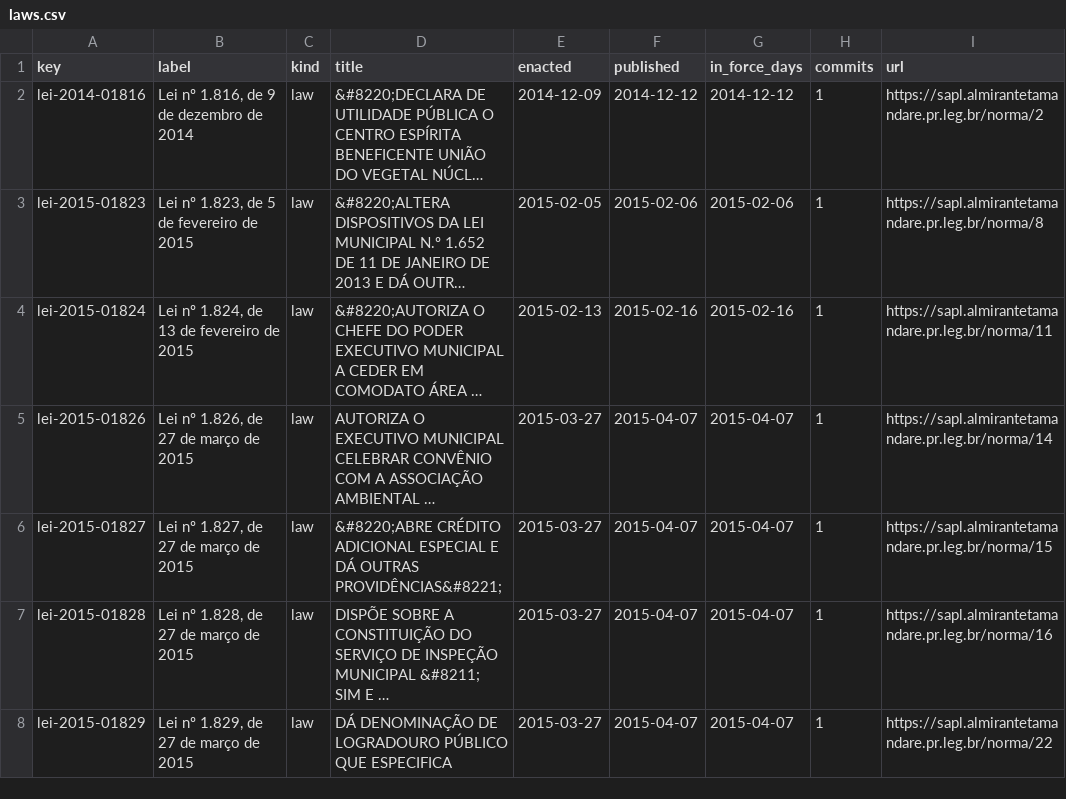
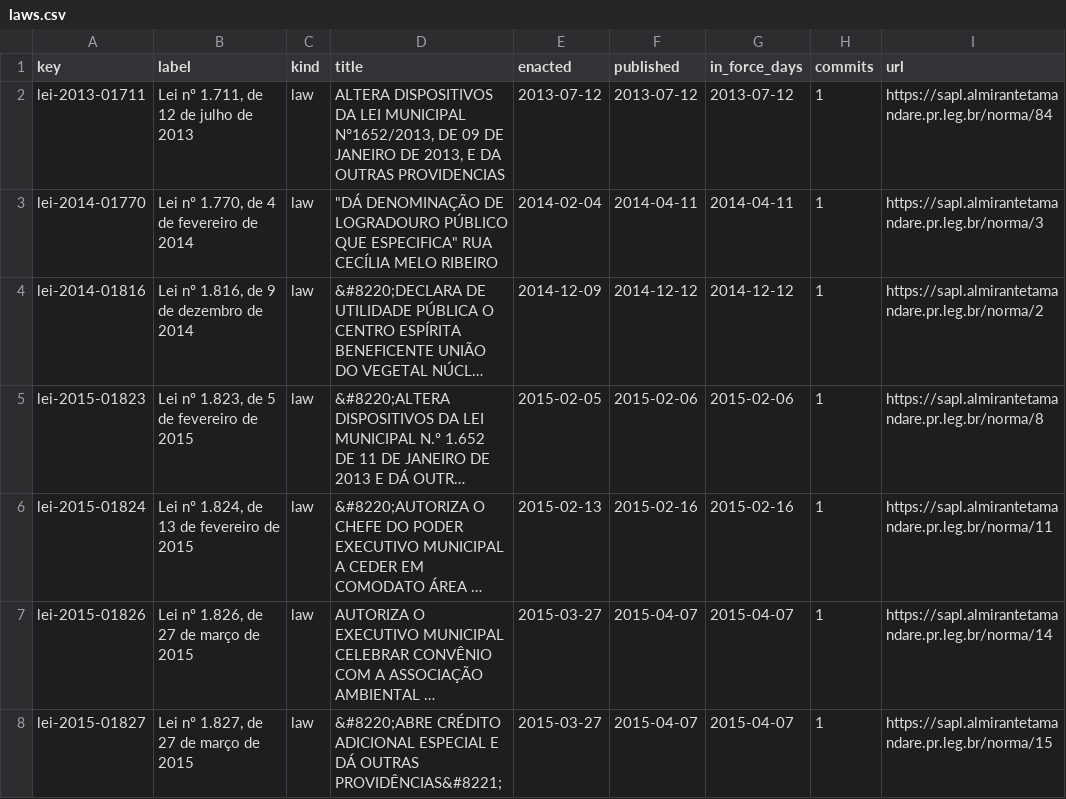
Before and after one commit to lexifina/brazil-almirante-tamandare-city-law, a CSV file: data/laws.csv, drawn as a sheet; only a part is shown; the shorter side is filled out with more unchanged rows; long unchanged cells end in …; the diff names each change by its address in the sheet, - before the commit and + after, or states it on an @@ line.

Commit message:
Documentation, tables, tools and REPRODUCE.md
Built from corpus.json (sha256 7b693c7df0bea87e463e83e81af739f7cb9c02d8510298101fd4f00299798407), data retrieved 2026-11-02.

```diff
--- a/data/laws.csv
+++ b/data/laws.csv
+row 2: lei-2013-01711 | Lei nº 1.711, de 12 de julho de 2013 | law | ALTERA DISPOSITIVOS DA LEI MUNICIPAL N°1652/2013, DE 09 DE JANEIRO DE 2013, E DA OUTRAS PROVIDENCIAS | 2013-07-12 | 2013-07-12 | 2013-07-12 | 1 | https://sapl.almirantetamandare.pr.leg.br/norma/84
+row 3: lei-2014-01770 | Lei nº 1.770, de 4 de fevereiro de 2014 | law | "DÁ DENOMINAÇÃO DE LOGRADOURO PÚBLICO QUE ESPECIFICA" RUA CECÍLIA MELO RIBEIRO | 2014-02-04 | 2014-04-11 | 2014-04-11 | 1 | https://sapl.almirantetamandare.pr.leg.br/norma/3
```
Also changed, not shown: data/commits.csv, 6 other files.
